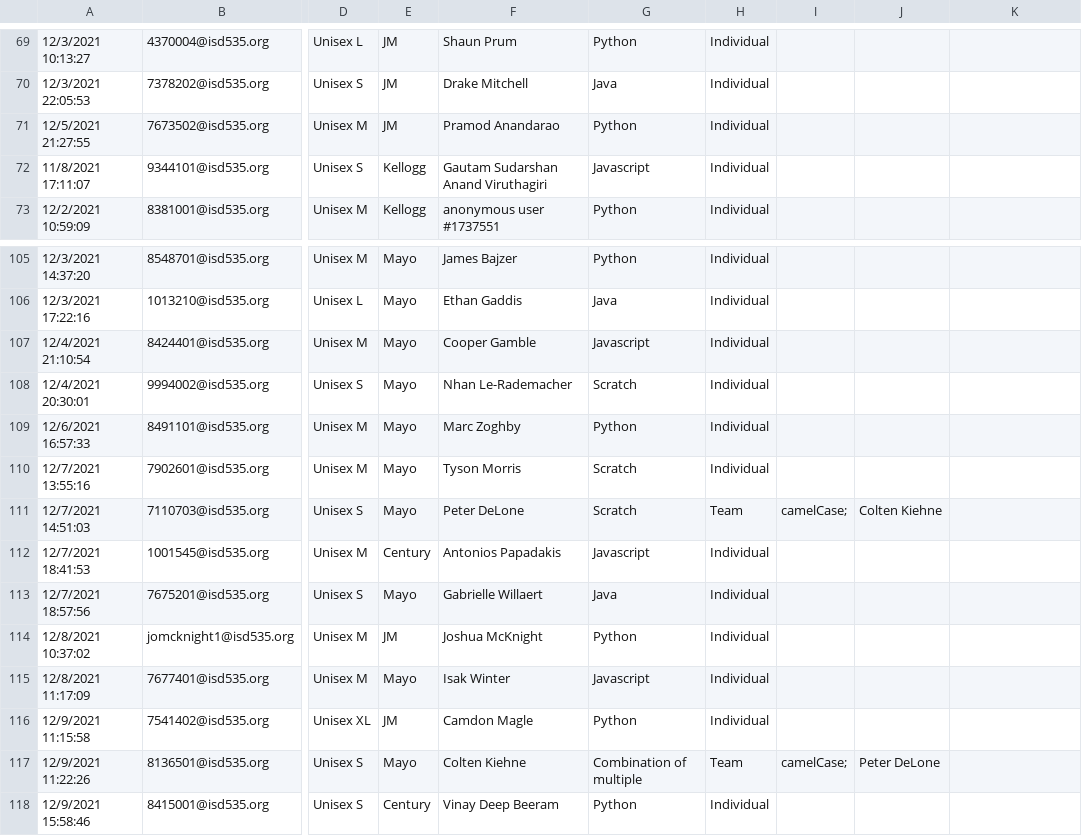
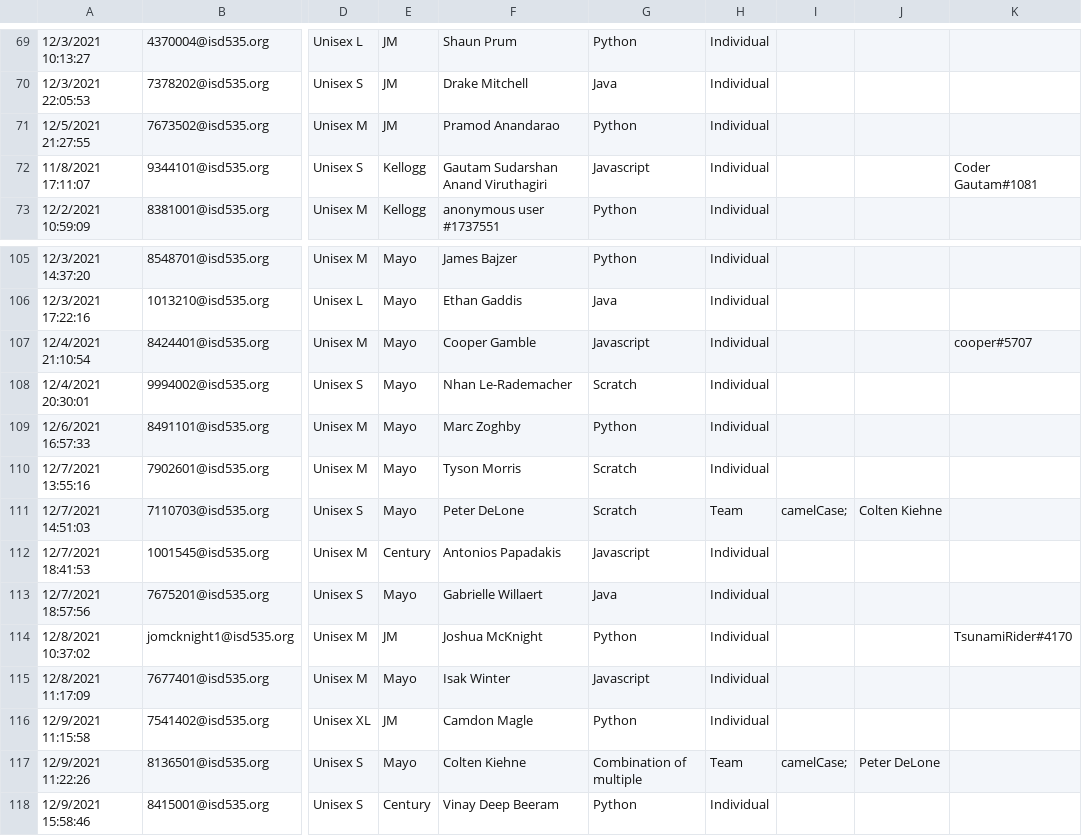
Before and after one commit to jobartucz/AOCbot, a CSV file: users.csv, drawn as a sheet; only a part is shown, gaps mark what is left out; the diff covers the shown part only; the diff names each change by its address in the sheet, - before the commit and + after, or states it on an @@ line.

```diff
--- a/users.csv
+++ b/users.csv
-K72: (empty)
+K72: Coder Gautam#1081
-K107: (empty)
+K107: cooper#5707
-K114: (empty)
+K114: TsunamiRider#4170
```
Also changed, not shown: 1 added row and 8 edited cells elsewhere in this file.
